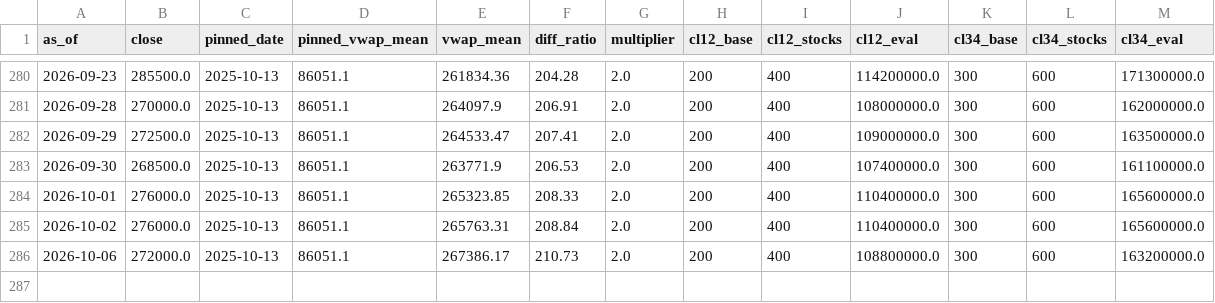
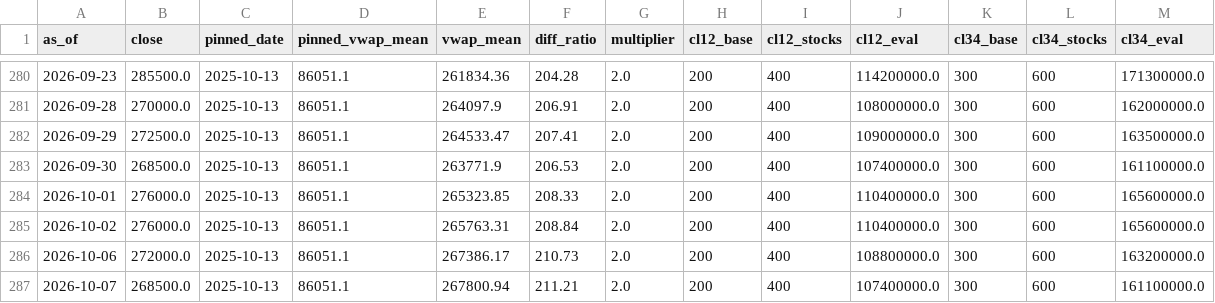
Before and after one commit to sjeon87/samsung-price, a CSV file: data/005930_kospi_psu.csv, drawn as a sheet; only a part is shown, gaps mark what is left out.

```diff
--- a/data/005930_kospi_psu.csv
+++ b/data/005930_kospi_psu.csv
@@ -286 +286,2 @@ as_of,close,pinned_date,pinned_vwap_mean,vwap_mean,diff_ratio,multiplier,cl12_ba
 2026-10-06,272000.0,2025-10-13,86051.1,267386.17,210.73,2.0,200,400,108800000.0,300,600,163200000.0
+2026-10-07,268500.0,2025-10-13,86051.1,267800.94,211.21,2.0,200,400,107400000.0,300,600,161100000.0
```
Also changed, not shown: data/005930_kospi_prices.csv, data/005930_kospi_vwap.csv.
